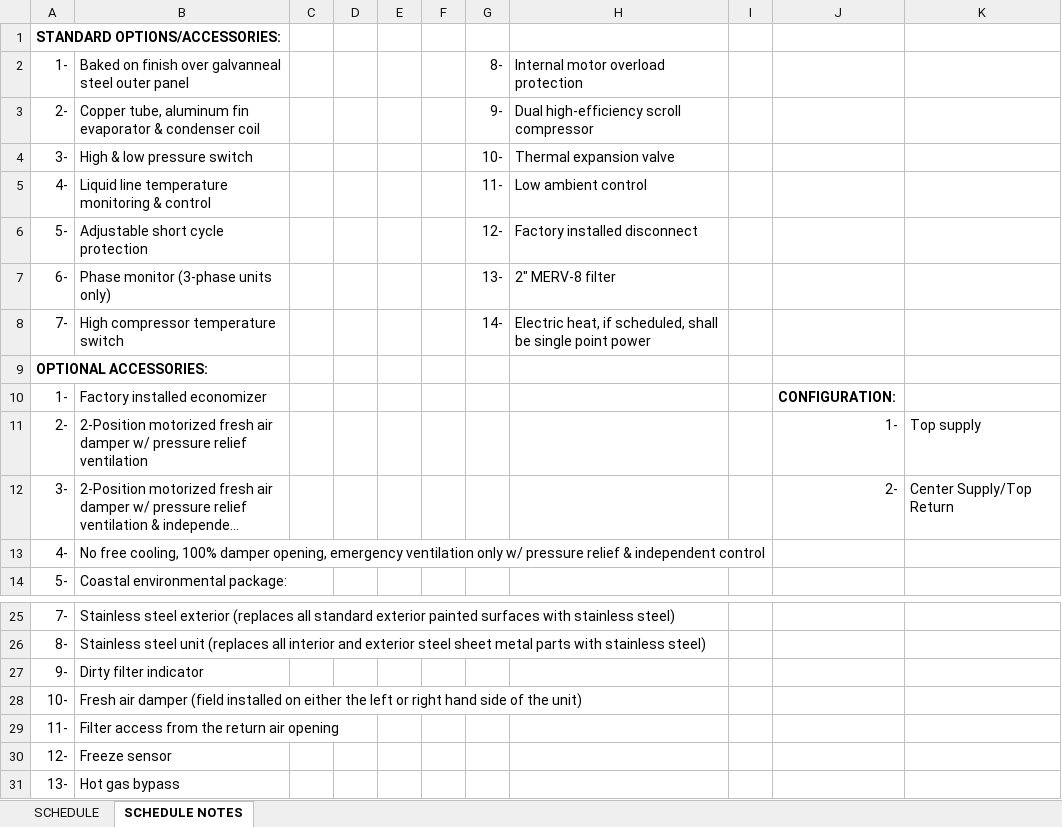
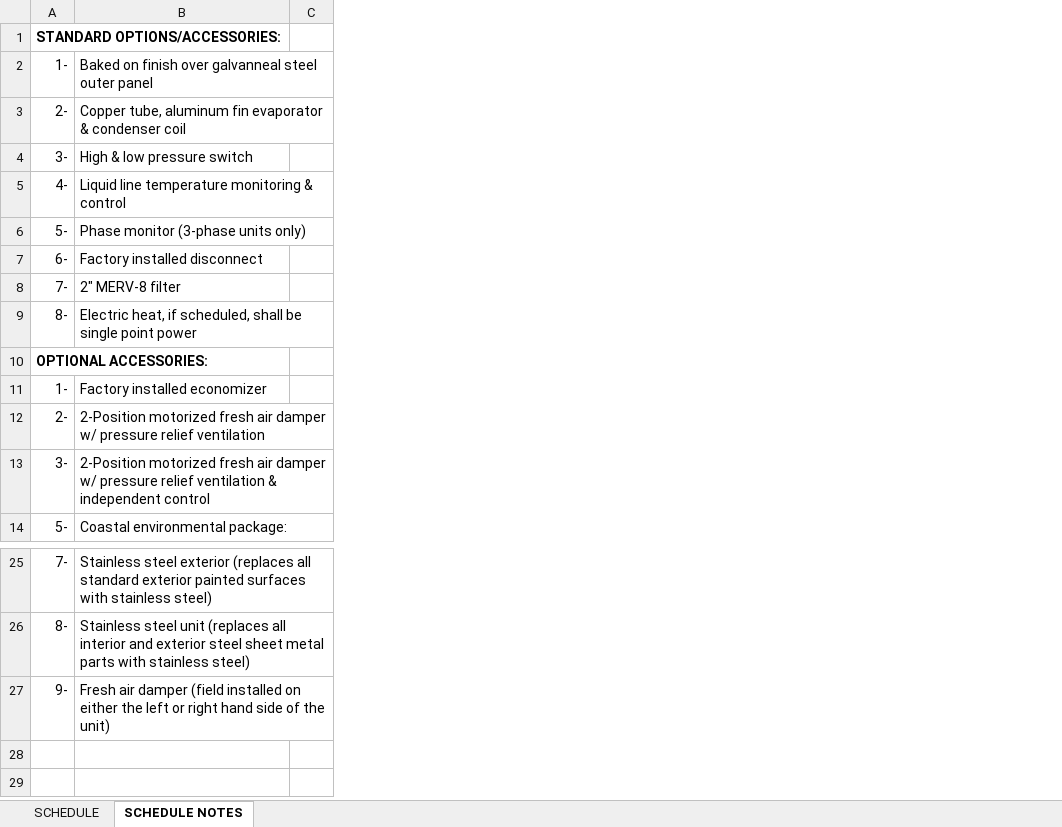
Before and after one commit to eacreel/hhpro-hvac, an Excel workbook: DATA/DATA FILES/MARVAIR DATA.xlsx, sheet SCHEDULE NOTES, drawn as a sheet; only a part is shown, gaps mark what is left out; long unchanged cells end in …; values as stored, in another font and other column widths than the file's, no borders; removed rows and columns are numbered as before the commit, all else as after; the diff names each change by its address in the sheet, - before the commit and + after, or states it on an @@ line.

```diff
--- a/DATA/DATA FILES/MARVAIR DATA.xlsx (sheet SCHEDULE NOTES)
+++ b/DATA/DATA FILES/MARVAIR DATA.xlsx (sheet SCHEDULE NOTES)
-column D, empty
-column E, empty
-column F, empty
-column G, rows 2-8: 8- | 9- | 10- | 11- | 12- | 13- | 14-
-column H, rows 2-8: Internal motor overload protection | Dual high-efficiency scroll compressor | Thermal expansion valve | Low ambient control | Factory installed disconnect | 2" MERV-8 filter | Electric heat, if scheduled, shall be single point power
-column I, empty
-column J, rows 10-12: CONFIGURATION: | 1- | 2-
-column K, rows 11-12: Top supply | Center Supply/Top Return
-B6: Adjustable short cycle protection
+B6: Phase monitor (3-phase units only)
-B7: Phase monitor (3-phase units only)
+B7: Factory installed disconnect
-B8: High compressor temperature switch
+B8: 2" MERV-8 filter
+row 9: 8- | Electric heat, if scheduled, shall be single point power
-row 13: 4- | No free cooling, 100% damper opening, emergency ventilation only w/ pressure relief & independent control
-B27: Dirty filter indicator
+B27: Fresh air damper (field installed on either the left or right hand side of the unit)
-row 28: 10- | Fresh air damper (field installed on either the left or right hand side of the unit)
-row 29: 11- | Filter access from the return air opening
-row 30: 12- | Freeze sensor
-row 31: 13- | Hot gas bypass
```
Also changed, not shown: sheet SCHEDULE, 11 other files.
